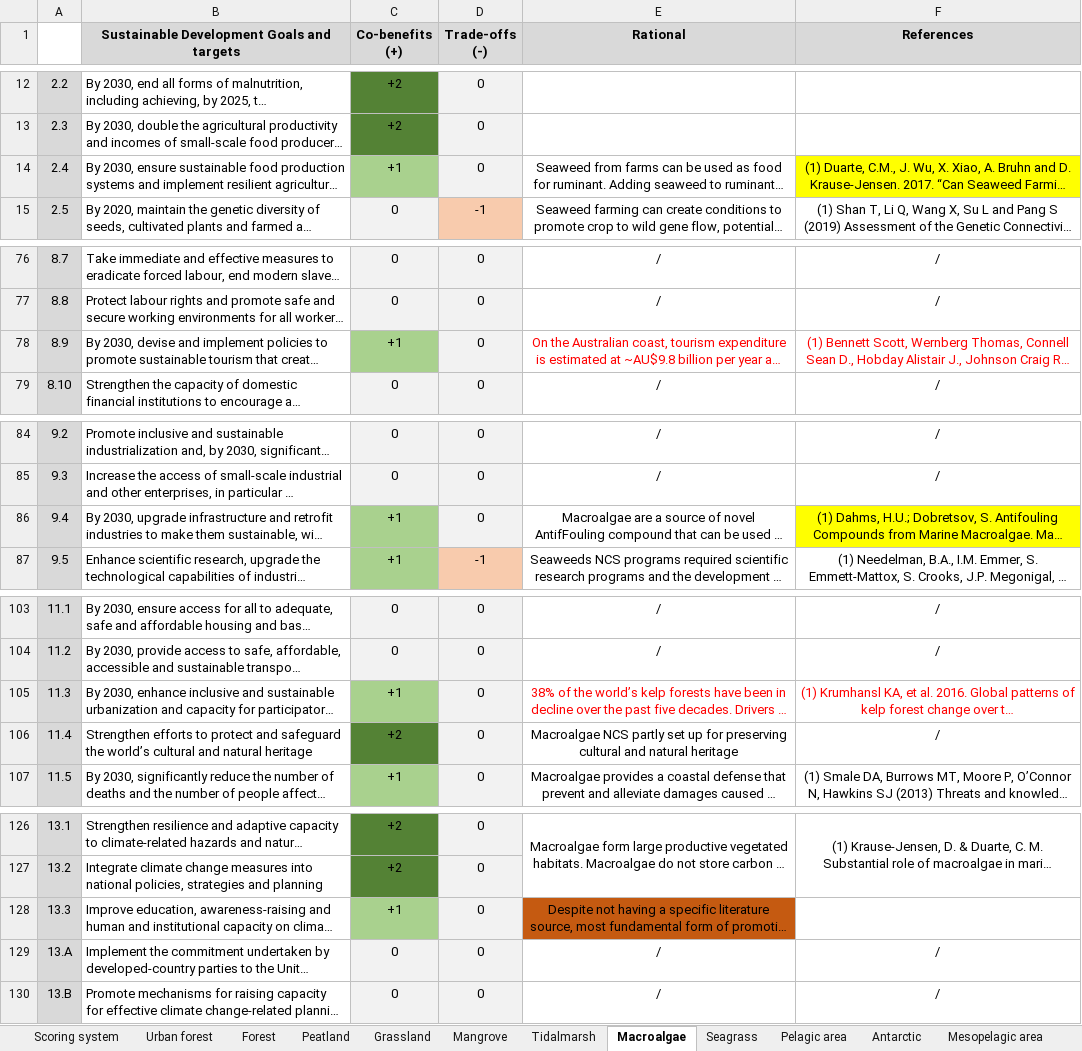
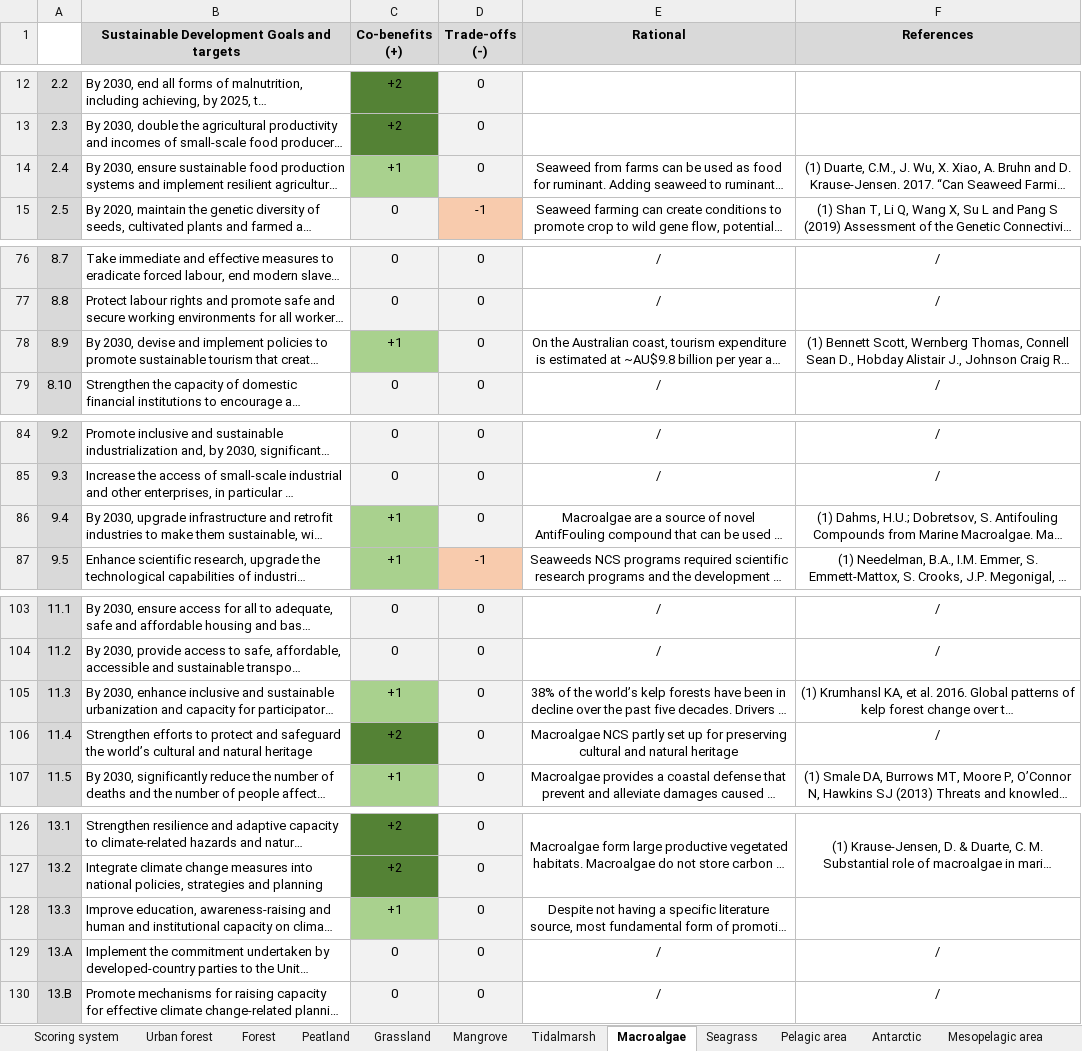
Before and after one commit to GaelMariani/NCSSDGproj, an Excel workbook: rawdata/supplementary_material_Vfinal.xlsx, sheet Macroalgae, drawn as a sheet; only a part is shown, gaps mark what is left out; long unchanged cells end in …; values as stored, in another font and other column widths than the file's, no borders; the diff names each change by its address in the sheet, - before the commit and + after, or states it on an @@ line.

```diff
--- a/rawdata/supplementary_material_Vfinal.xlsx (sheet Macroalgae)
+++ b/rawdata/supplementary_material_Vfinal.xlsx (sheet Macroalgae)
-F14 fill: #FFFF00
+F14 fill: none
-E78:F78 text colour: #FF0000
+E78:F78 text colour: black
-F86 fill: #FFFF00
+F86 fill: none
-E105:F105 text colour: #FF0000
+E105:F105 text colour: black
-E128 fill: #C55A11
+E128 fill: none
```
Also changed, not shown: sheet Seabed, sheet Scoring system.
